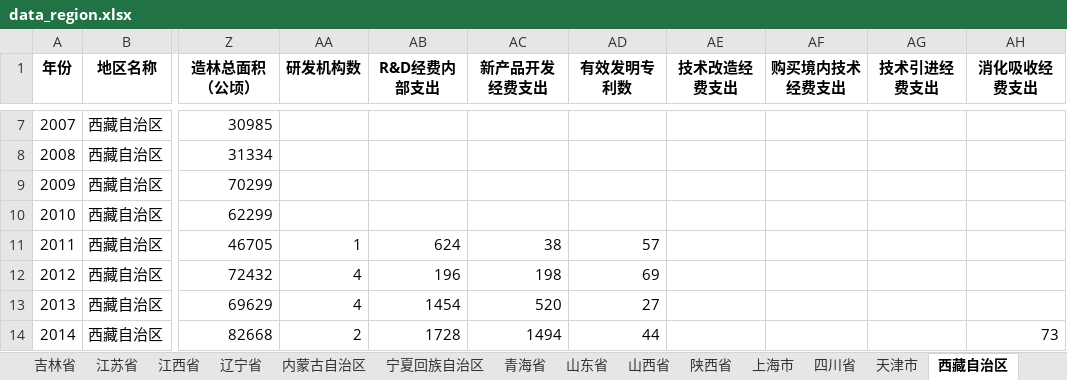
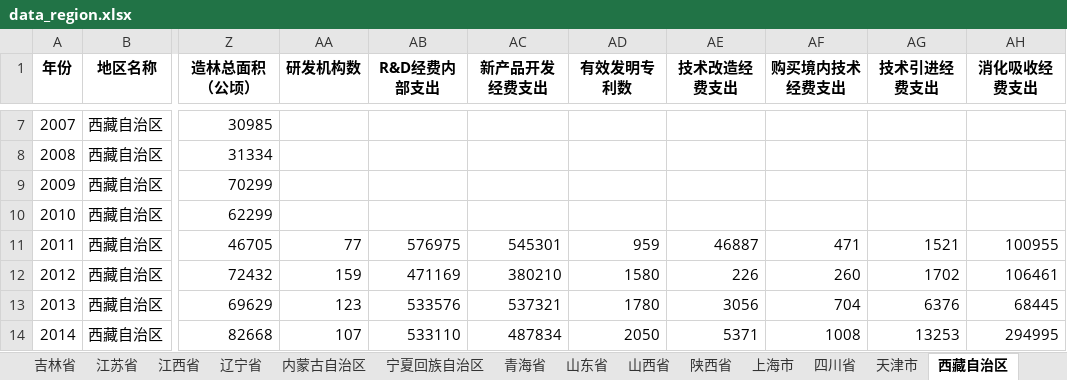
Before and after one commit to SheathedSharp/HighQuality-Green-Development-CN, an Excel workbook: data/statistical/processed/data_region.xlsx, sheet 西藏自治区, drawn as a sheet; only a part is shown, gaps mark what is left out; values as stored, in another font and other column widths than the file's, no borders; the diff covers the shown part only; the diff names each change by its address in the sheet, - before the commit and + after, or states it on an @@ line.

```diff
--- a/data/statistical/processed/data_region.xlsx (sheet 西藏自治区)
+++ b/data/statistical/processed/data_region.xlsx (sheet 西藏自治区)
-AA11 (研发机构数): 1
+AA11 (研发机构数): 77
-AB11 (R&D经费内部支出): 624
+AB11 (R&D经费内部支出): 576975
-AC11 (新产品开发经费支出): 38
+AC11 (新产品开发经费支出): 545301
-AD11 (有效发明专利数): 57
+AD11 (有效发明专利数): 959
-AE11 (技术改造经费支出): (empty)
+AE11 (技术改造经费支出): 46887
-AF11 (购买境内技术经费支出): (empty)
+AF11 (购买境内技术经费支出): 471
-AG11 (技术引进经费支出): (empty)
+AG11 (技术引进经费支出): 1521
-AH11 (消化吸收经费支出): (empty)
+AH11 (消化吸收经费支出): 100955
-AA12 (研发机构数): 4
+AA12 (研发机构数): 159
-AB12 (R&D经费内部支出): 196
+AB12 (R&D经费内部支出): 471169
-AC12 (新产品开发经费支出): 198
+AC12 (新产品开发经费支出): 380210
-AD12 (有效发明专利数): 69
+AD12 (有效发明专利数): 1580
-AE12 (技术改造经费支出): (empty)
+AE12 (技术改造经费支出): 226
-AF12 (购买境内技术经费支出): (empty)
+AF12 (购买境内技术经费支出): 260
-AG12 (技术引进经费支出): (empty)
+AG12 (技术引进经费支出): 1702
-AH12 (消化吸收经费支出): (empty)
+AH12 (消化吸收经费支出): 106461
-AA13 (研发机构数): 4
+AA13 (研发机构数): 123
-AB13 (R&D经费内部支出): 1454
+AB13 (R&D经费内部支出): 533576
-AC13 (新产品开发经费支出): 520
+AC13 (新产品开发经费支出): 537321
-AD13 (有效发明专利数): 27
+AD13 (有效发明专利数): 1780
-AE13 (技术改造经费支出): (empty)
+AE13 (技术改造经费支出): 3056
-AF13 (购买境内技术经费支出): (empty)
+AF13 (购买境内技术经费支出): 704
-AG13 (技术引进经费支出): (empty)
+AG13 (技术引进经费支出): 6376
-AH13 (消化吸收经费支出): (empty)
+AH13 (消化吸收经费支出): 68445
-AA14 (研发机构数): 2
+AA14 (研发机构数): 107
-AB14 (R&D经费内部支出): 1728
+AB14 (R&D经费内部支出): 533110
-AC14 (新产品开发经费支出): 1494
+AC14 (新产品开发经费支出): 487834
-AD14 (有效发明专利数): 44
+AD14 (有效发明专利数): 2050
-AE14 (技术改造经费支出): (empty)
+AE14 (技术改造经费支出): 5371
-AF14 (购买境内技术经费支出): (empty)
+AF14 (购买境内技术经费支出): 1008
-AG14 (技术引进经费支出): (empty)
+AG14 (技术引进经费支出): 13253
-AH14 (消化吸收经费支出): 73
+AH14 (消化吸收经费支出): 294995
```
Also changed, not shown: 64 edited cells elsewhere in this sheet, sheet 重庆市, sheet 安徽省, sheet 北京市, sheet 上海市, sheet 四川省, sheet 浙江省, 23 more sheets, data/statistical/filled_NaN_xlsx/新疆维吾尔自治区_NaN_filled_polynomial.xlsx, data/statistical/filled_NaN_xlsx/河北省_NaN_filled_polynomial.xlsx, 44 other files.
